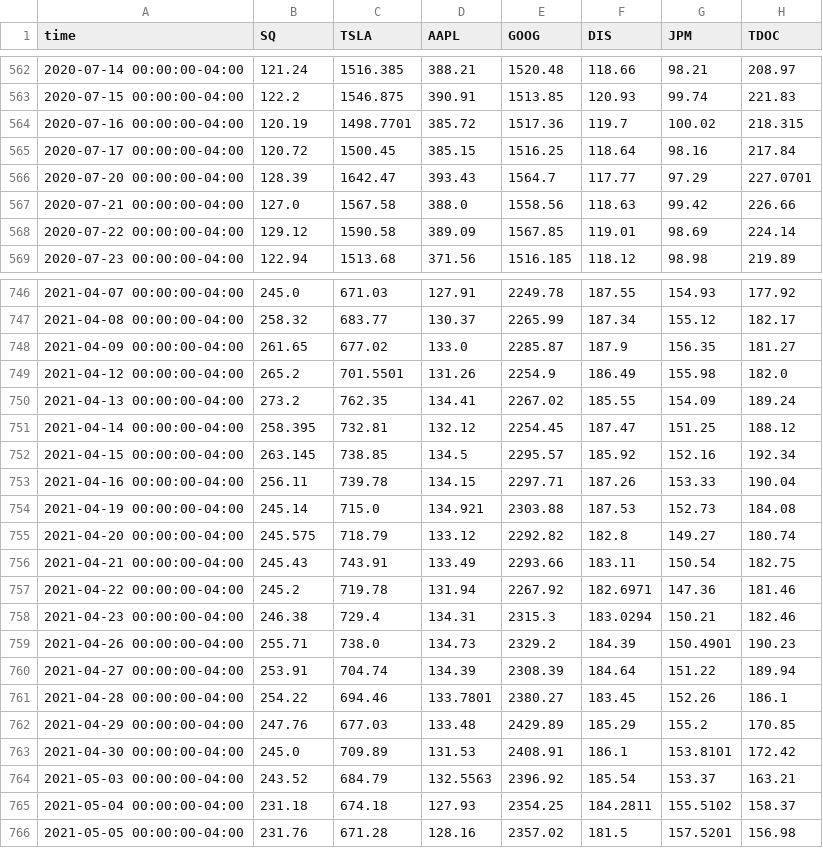
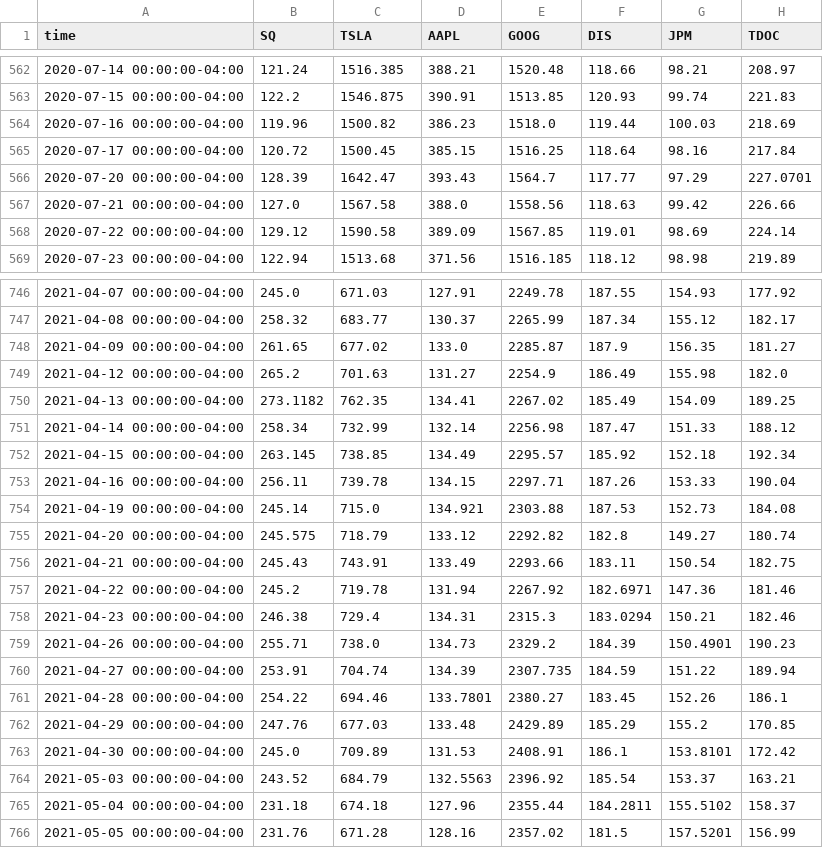
Before and after one commit to CKMitchell3/Portfolio_Analysis, a CSV file: Total_Portfolio.csv, drawn as a sheet; only a part is shown, gaps mark what is left out; the diff covers the shown part only.

```diff
--- a/Total_Portfolio.csv
+++ b/Total_Portfolio.csv
@@ -563,3 +563,3 @@ time,SQ,TSLA,AAPL,GOOG,DIS,JPM,TDOC
 2020-07-15 00:00:00-04:00,122.2,1546.875,390.91,1513.85,120.93,99.74,221.83
-2020-07-16 00:00:00-04:00,120.19,1498.7701,385.72,1517.36,119.7,100.02,218.315
+2020-07-16 00:00:00-04:00,119.96,1500.82,386.23,1518.0,119.44,100.03,218.69
 2020-07-17 00:00:00-04:00,120.72,1500.45,385.15,1516.25,118.64,98.16,217.84
@@ -748,6 +748,6 @@ time,SQ,TSLA,AAPL,GOOG,DIS,JPM,TDOC
 2021-04-09 00:00:00-04:00,261.65,677.02,133.0,2285.87,187.9,156.35,181.27
-2021-04-12 00:00:00-04:00,265.2,701.5501,131.26,2254.9,186.49,155.98,182.0
-2021-04-13 00:00:00-04:00,273.2,762.35,134.41,2267.02,185.55,154.09,189.24
-2021-04-14 00:00:00-04:00,258.395,732.81,132.12,2254.45,187.47,151.25,188.12
-2021-04-15 00:00:00-04:00,263.145,738.85,134.5,2295.57,185.92,152.16,192.34
+2021-04-12 00:00:00-04:00,265.2,701.63,131.27,2254.9,186.49,155.98,182.0
+2021-04-13 00:00:00-04:00,273.1182,762.35,134.41,2267.02,185.49,154.09,189.25
+2021-04-14 00:00:00-04:00,258.34,732.99,132.14,2256.98,187.47,151.33,188.12
+2021-04-15 00:00:00-04:00,263.145,738.85,134.49,2295.57,185.92,152.18,192.34
 2021-04-16 00:00:00-04:00,256.11,739.78,134.15,2297.71,187.26,153.33,190.04
@@ -759,3 +759,3 @@ time,SQ,TSLA,AAPL,GOOG,DIS,JPM,TDOC
 2021-04-26 00:00:00-04:00,255.71,738.0,134.73,2329.2,184.39,150.4901,190.23
-2021-04-27 00:00:00-04:00,253.91,704.74,134.39,2308.39,184.64,151.22,189.94
+2021-04-27 00:00:00-04:00,253.91,704.74,134.39,2307.735,184.59,151.22,189.94
 2021-04-28 00:00:00-04:00,254.22,694.46,133.7801,2380.27,183.45,152.26,186.1
@@ -764,3 +764,3 @@ time,SQ,TSLA,AAPL,GOOG,DIS,JPM,TDOC
 2021-05-03 00:00:00-04:00,243.52,684.79,132.5563,2396.92,185.54,153.37,163.21
-2021-05-04 00:00:00-04:00,231.18,674.18,127.93,2354.25,184.2811,155.5102,158.37
-2021-05-05 00:00:00-04:00,231.76,671.28,128.16,2357.02,181.5,157.5201,156.98
+2021-05-04 00:00:00-04:00,231.18,674.18,127.96,2355.44,184.2811,155.5102,158.37
+2021-05-05 00:00:00-04:00,231.76,671.28,128.16,2357.02,181.5,157.5201,156.99
```
Also changed, not shown: 34 edited cells elsewhere in this file, 1 other file.
